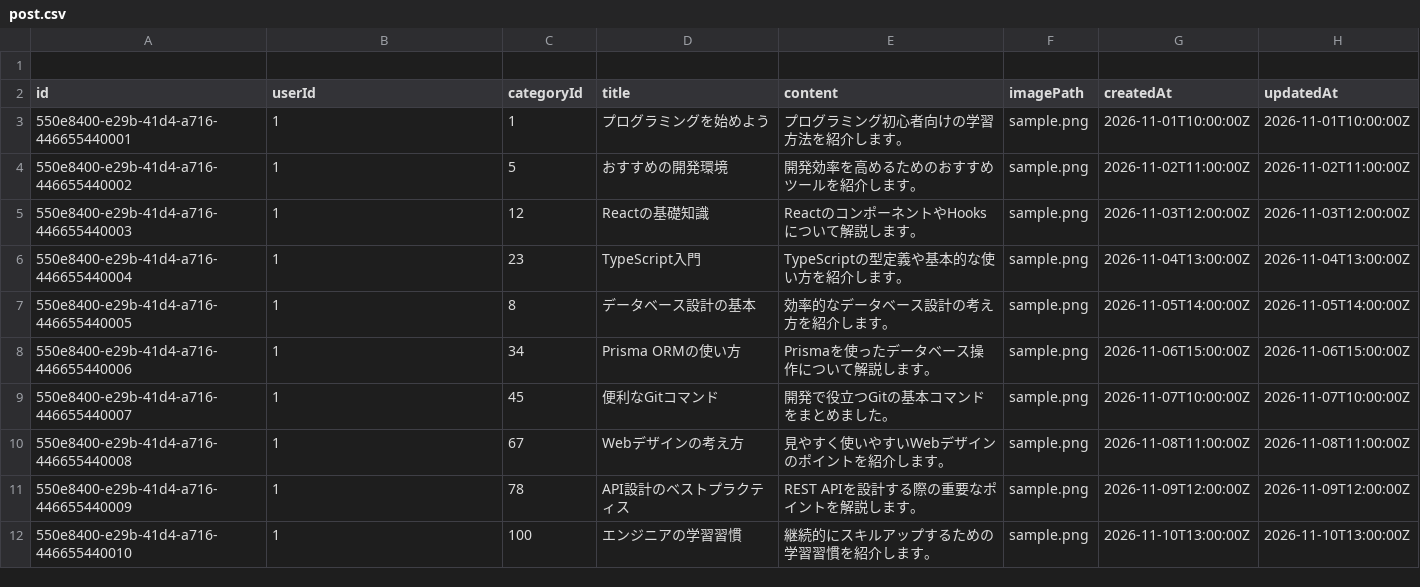
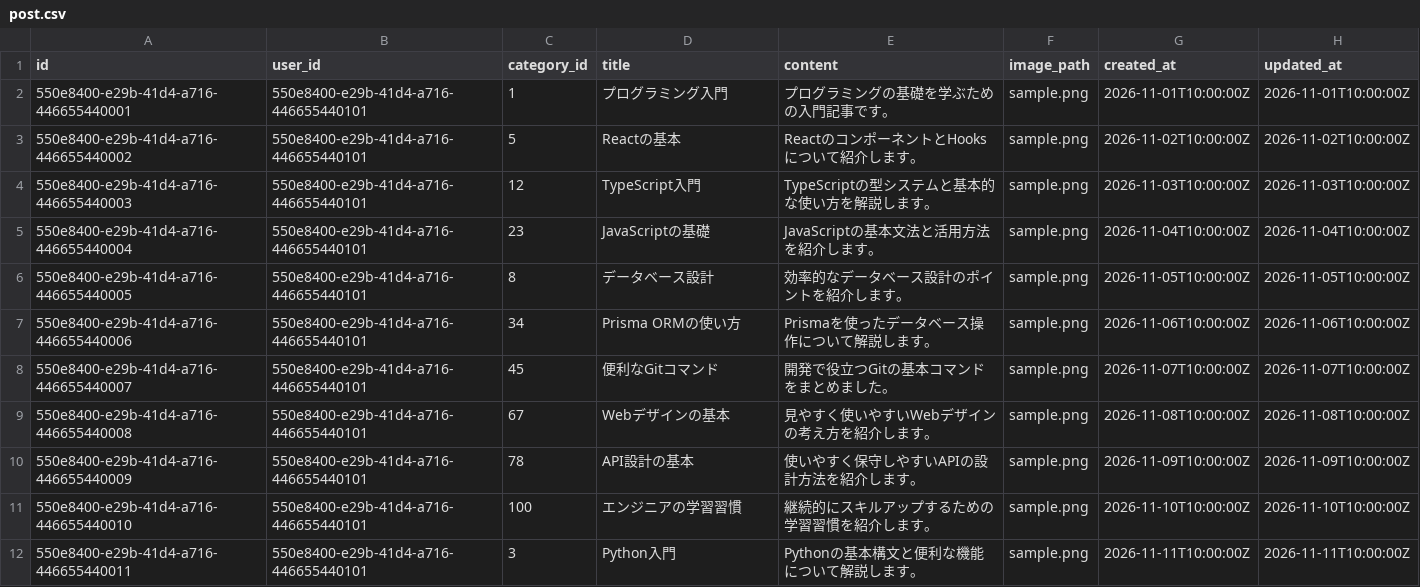
Before and after one commit to if-mentor/teamdev_docs, a CSV file: Data/post.csv, drawn as a sheet; only a part is shown; the diff covers the shown part only.

Commit message:
chore: sample post data

```diff
--- a/Data/post.csv
+++ b/Data/post.csv
@@ -1,12 +1,12 @@
-
-id,userId,categoryId,title,content,imagePath,createdAt,updatedAt
-550e8400-e29b-41d4-a716-446655440001,1,1,プログラミングを始めよう,プログラミング初心者向けの学習方法を紹介します。,sample.png,2026-11-01T10:00:00Z,2026-11-01T10:00:00Z
-550e8400-e29b-41d4-a716-446655440002,1,5,おすすめの開発環境,開発効率を高めるためのおすすめツールを紹介します。,sample.png,2026-11-02T11:00:00Z,2026-11-02T11:00:00Z
-550e8400-e29b-41d4-a716-446655440003,1,12,Reactの基礎知識,ReactのコンポーネントやHooksについて解説します。,sample.png,2026-11-03T12:00:00Z,2026-11-03T12:00:00Z
-550e8400-e29b-41d4-a716-446655440004,1,23,TypeScript入門,TypeScriptの型定義や基本的な使い方を紹介します。,sample.png,2026-11-04T13:00:00Z,2026-11-04T13:00:00Z
-550e8400-e29b-41d4-a716-446655440005,1,8,データベース設計の基本,効率的なデータベース設計の考え方を紹介します。,sample.png,2026-11-05T14:00:00Z,2026-11-05T14:00:00Z
-550e8400-e29b-41d4-a716-446655440006,1,34,Prisma ORMの使い方,Prismaを使ったデータベース操作について解説します。,sample.png,2026-11-06T15:00:00Z,2026-11-06T15:00:00Z
-550e8400-e29b-41d4-a716-446655440007,1,45,便利なGitコマンド,開発で役立つGitの基本コマンドをまとめました。,sample.png,2026-11-07T10:00:00Z,2026-11-07T10:00:00Z
-550e8400-e29b-41d4-a716-446655440008,1,67,Webデザインの考え方,見やすく使いやすいWebデザインのポイントを紹介します。,sample.png,2026-11-08T11:00:00Z,2026-11-08T11:00:00Z
-550e8400-e29b-41d4-a716-446655440009,1,78,API設計のベストプラクティス,REST APIを設計する際の重要なポイントを解説します。,sample.png,2026-11-09T12:00:00Z,2026-11-09T12:00:00Z
-550e8400-e29b-41d4-a716-446655440010,1,100,エンジニアの学習習慣,継続的にスキルアップするための学習習慣を紹介します。,sample.png,2026-11-10T13:00:00Z,2026-11-10T13:00:00Z
+id,user_id,category_id,title,content,image_path,created_at,updated_at
+550e8400-e29b-41d4-a716-446655440001,550e8400-e29b-41d4-a716-446655440101,1,プログラミング入門,プログラミングの基礎を学ぶための入門記事です。,sample.png,2026-11-01T10:00:00Z,2026-11-01T10:00:00Z
+550e8400-e29b-41d4-a716-446655440002,550e8400-e29b-41d4-a716-446655440101,5,Reactの基本,ReactのコンポーネントとHooksについて紹介します。,sample.png,2026-11-02T10:00:00Z,2026-11-02T10:00:00Z
+550e8400-e29b-41d4-a716-446655440003,550e8400-e29b-41d4-a716-446655440101,12,TypeScript入門,TypeScriptの型システムと基本的な使い方を解説します。,sample.png,2026-11-03T10:00:00Z,2026-11-03T10:00:00Z
+550e8400-e29b-41d4-a716-446655440004,550e8400-e29b-41d4-a716-446655440101,23,JavaScriptの基礎,JavaScriptの基本文法と活用方法を紹介します。,sample.png,2026-11-04T10:00:00Z,2026-11-04T10:00:00Z
+550e8400-e29b-41d4-a716-446655440005,550e8400-e29b-41d4-a716-446655440101,8,データベース設計,効率的なデータベース設計のポイントを紹介します。,sample.png,2026-11-05T10:00:00Z,2026-11-05T10:00:00Z
+550e8400-e29b-41d4-a716-446655440006,550e8400-e29b-41d4-a716-446655440101,34,Prisma ORMの使い方,Prismaを使ったデータベース操作について解説します。,sample.png,2026-11-06T10:00:00Z,2026-11-06T10:00:00Z
+550e8400-e29b-41d4-a716-446655440007,550e8400-e29b-41d4-a716-446655440101,45,便利なGitコマンド,開発で役立つGitの基本コマンドをまとめました。,sample.png,2026-11-07T10:00:00Z,2026-11-07T10:00:00Z
+550e8400-e29b-41d4-a716-446655440008,550e8400-e29b-41d4-a716-446655440101,67,Webデザインの基本,見やすく使いやすいWebデザインの考え方を紹介します。,sample.png,2026-11-08T10:00:00Z,2026-11-08T10:00:00Z
+550e8400-e29b-41d4-a716-446655440009,550e8400-e29b-41d4-a716-446655440101,78,API設計の基本,使いやすく保守しやすいAPIの設計方法を紹介します。,sample.png,2026-11-09T10:00:00Z,2026-11-09T10:00:00Z
+550e8400-e29b-41d4-a716-446655440010,550e8400-e29b-41d4-a716-446655440101,100,エンジニアの学習習慣,継続的にスキルアップするための学習習慣を紹介します。,sample.png,2026-11-10T10:00:00Z,2026-11-10T10:00:00Z
+550e8400-e29b-41d4-a716-446655440011,550e8400-e29b-41d4-a716-446655440101,3,Python入門,Pythonの基本構文と便利な機能について解説します。,sample.png,2026-11-11T10:00:00Z,2026-11-11T10:00:00Z
```
Also changed, not shown: 9 added rows elsewhere in this file.
